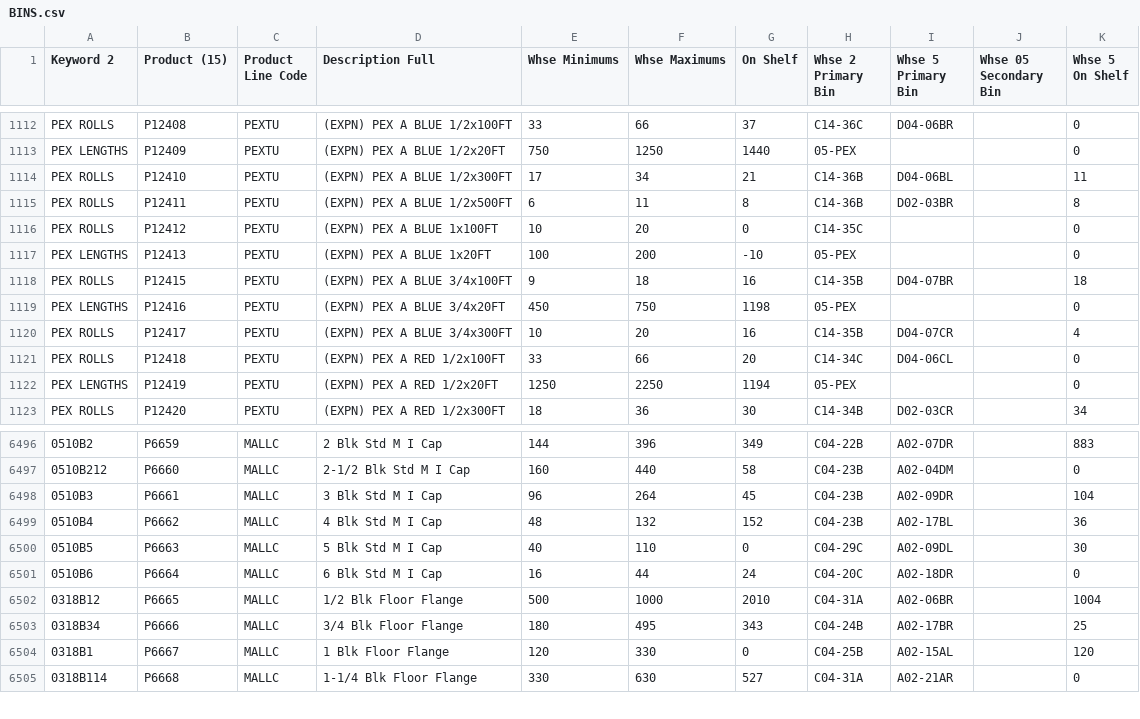
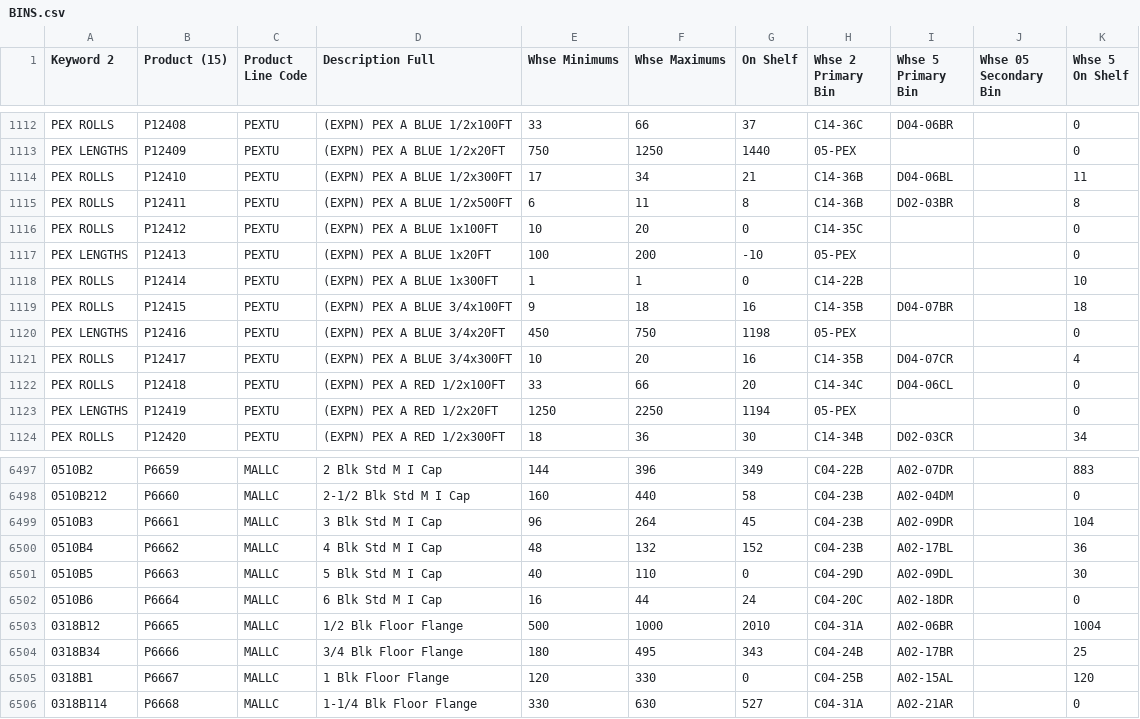
Before and after one commit to zvif84/alro-bin-finder, a CSV file: BINS.csv, drawn as a sheet; only a part is shown, gaps mark what is left out; addresses are those after the commit; the diff names each change by its address in the sheet, - before the commit and + after, or states it on an @@ line.

```diff
--- a/BINS.csv
+++ b/BINS.csv
+row 1118: PEX ROLLS | P12414 | PEXTU | (EXPN) PEX A BLUE 1x300FT | 1 | 1 | 0 | C14-22B |  |  | 10
-H6501 (Whse 2 Primary Bin): C04-29C
+H6501 (Whse 2 Primary Bin): C04-29D
```
Also changed, not shown: 4 other files.
